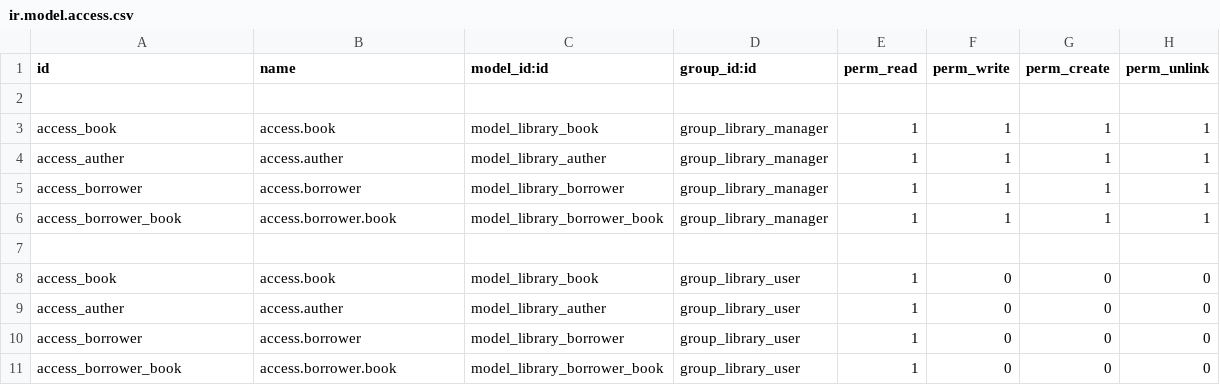
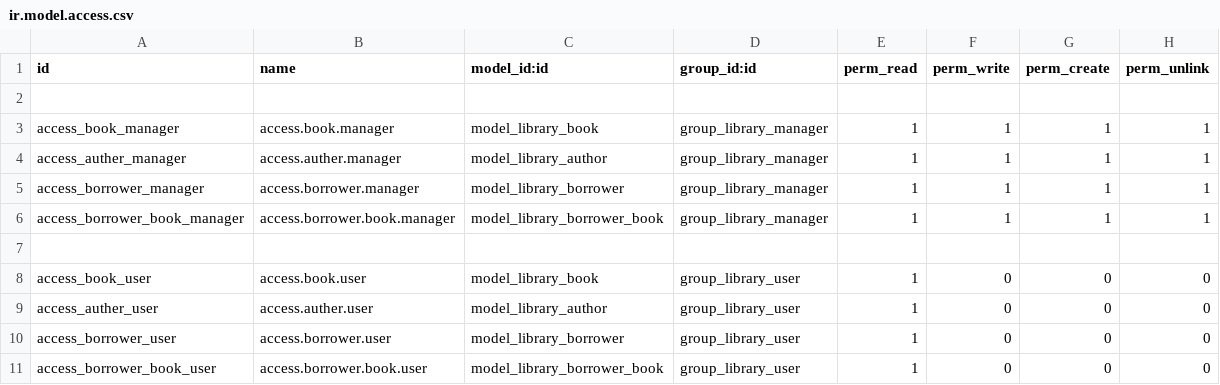
Before and after one commit to mohammadsalehpour/odoo, a CSV file: addons_extra/library/security/ir.model.access.csv, drawn as a sheet.

Commit message:
1401-04-11 run library module successfully!

```diff
--- a/addons_extra/library/security/ir.model.access.csv
+++ b/addons_extra/library/security/ir.model.access.csv
@@ -2,10 +2,10 @@ id,name,model_id:id,group_id:id,perm_read,perm_write,perm_create,perm_unlink
 
-access_book,access.book,model_library_book,group_library_manager,1,1,1,1
-access_auther,access.auther,model_library_auther,group_library_manager,1,1,1,1
-access_borrower,access.borrower,model_library_borrower,group_library_manager,1,1,1,1
-access_borrower_book,access.borrower.book,model_library_borrower_book,group_library_manager,1,1,1,1
+access_book_manager,access.book.manager,model_library_book,group_library_manager,1,1,1,1
+access_auther_manager,access.auther.manager,model_library_author,group_library_manager,1,1,1,1
+access_borrower_manager,access.borrower.manager,model_library_borrower,group_library_manager,1,1,1,1
+access_borrower_book_manager,access.borrower.book.manager,model_library_borrower_book,group_library_manager,1,1,1,1
 
-access_book,access.book,model_library_book,group_library_user,1,0,0,0
-access_auther,access.auther,model_library_auther,group_library_user,1,0,0,0
-access_borrower,access.borrower,model_library_borrower,group_library_user,1,0,0,0
-access_borrower_book,access.borrower.book,model_library_borrower_book,group_library_user,1,0,0,0
+access_book_user,access.book.user,model_library_book,group_library_user,1,0,0,0
+access_auther_user,access.auther.user,model_library_author,group_library_user,1,0,0,0
+access_borrower_user,access.borrower.user,model_library_borrower,group_library_user,1,0,0,0
+access_borrower_book_user,access.borrower.book.user,model_library_borrower_book,group_library_user,1,0,0,0
```
Also changed, not shown: 4 other files.
